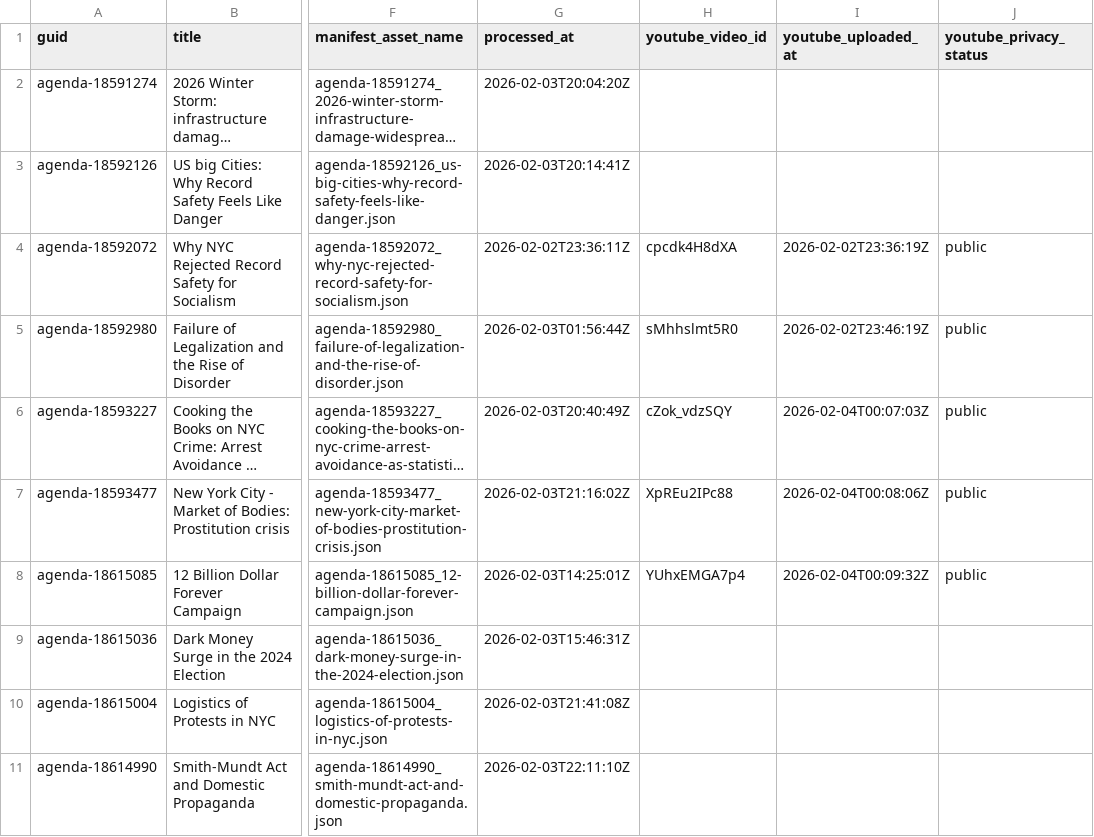
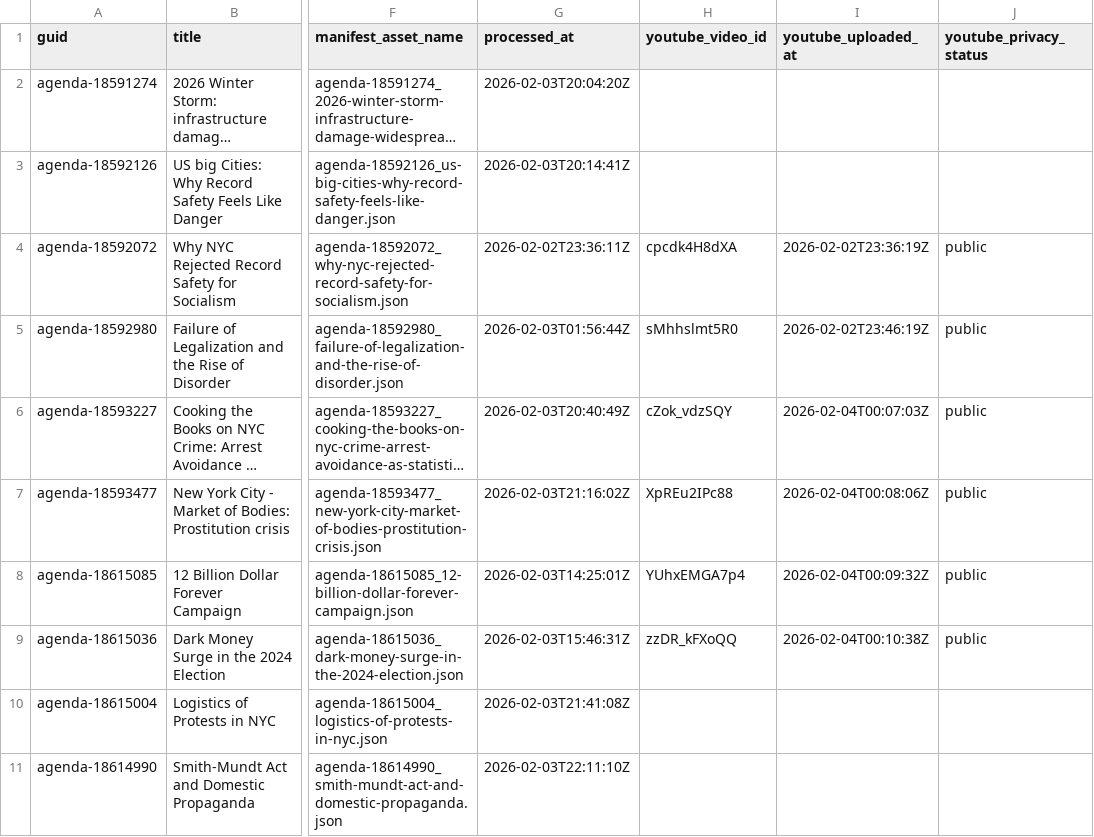
Before and after one commit to agenda-podcast/podcast-archive, a CSV file: data/video-data/status.csv, drawn as a sheet; only a part is shown, gaps mark what is left out; long unchanged cells end in …; the diff names each change by its address in the sheet, - before the commit and + after, or states it on an @@ line.

```diff
--- a/data/video-data/status.csv
+++ b/data/video-data/status.csv
-H9 (youtube_video_id): (empty)
+H9 (youtube_video_id): zzDR_kFXoQQ
-I9 (youtube_uploaded_at): (empty)
+I9 (youtube_uploaded_at): 2026-02-04T00:10:38Z
-J9 (youtube_privacy_status): (empty)
+J9 (youtube_privacy_status): public
```
Also changed, not shown: 2 other files.
